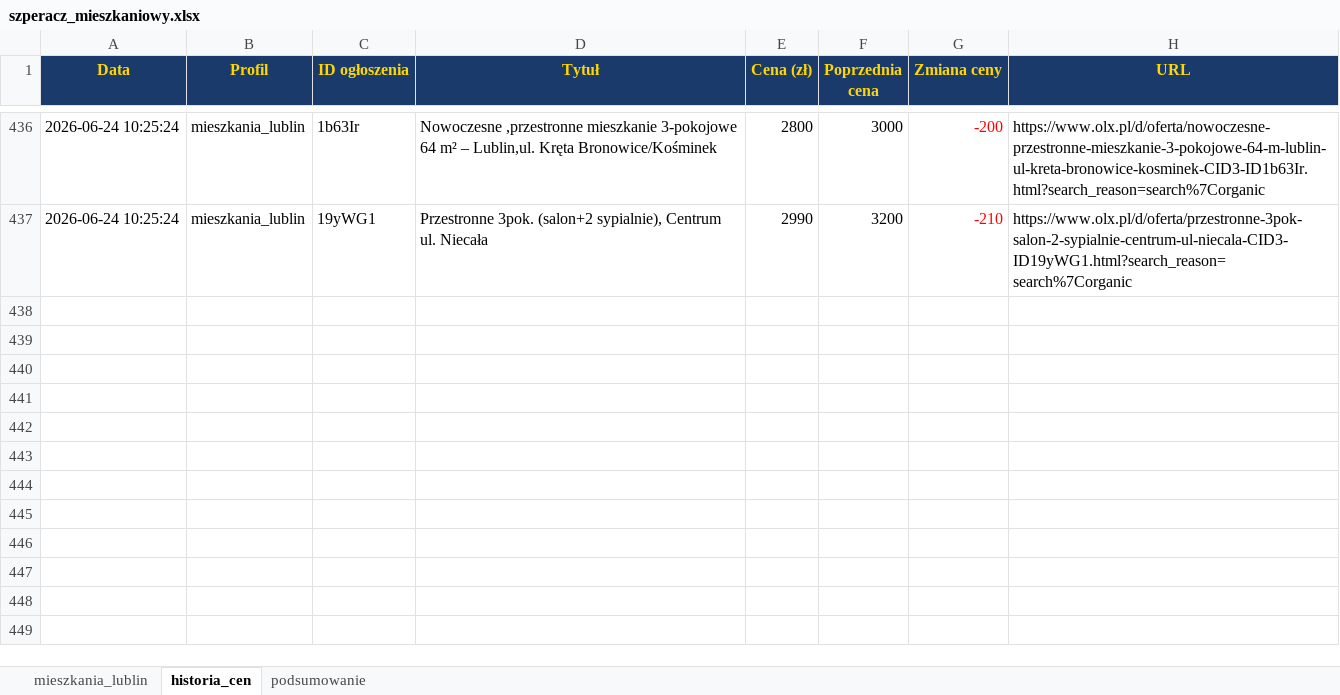
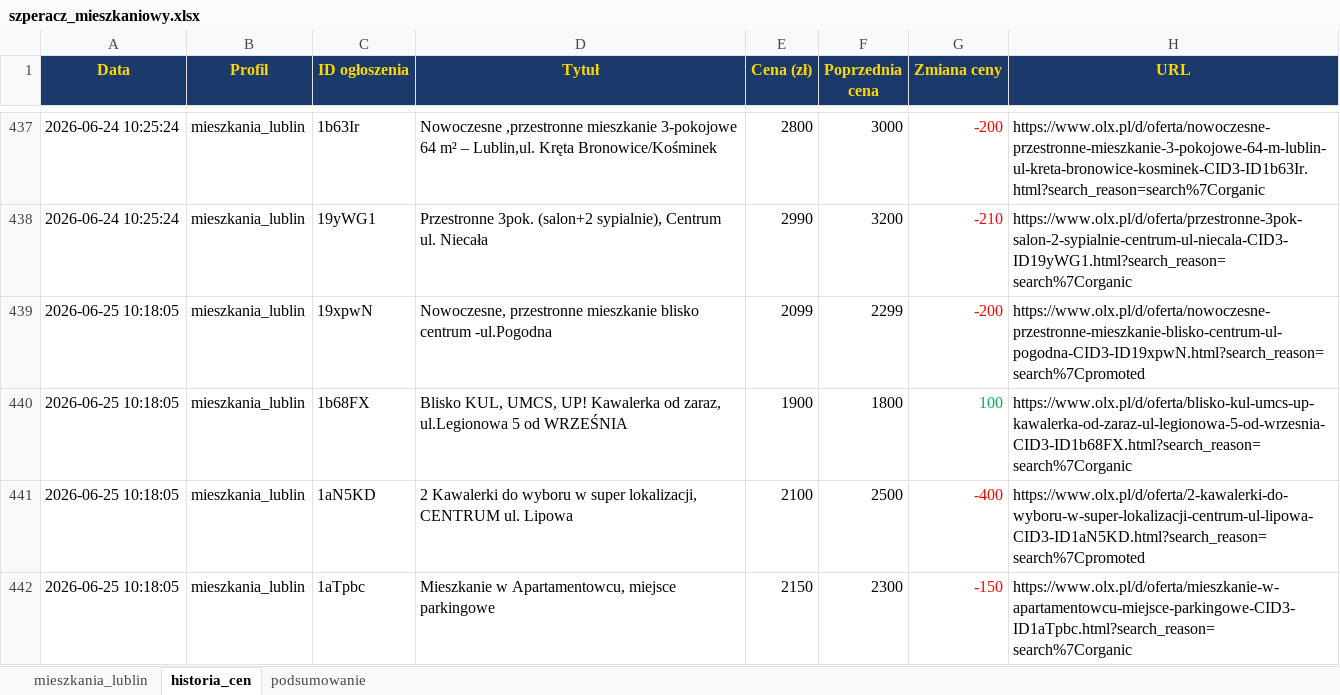
Before and after one commit to Bonaventura-EW/SZPERACZ-MIESZKANIOWY, an Excel workbook: data/szperacz_mieszkaniowy.xlsx, sheet historia_cen, drawn as a sheet; only a part is shown, gaps mark what is left out; values as stored, in another font and other column widths than the file's, no borders; the diff covers the shown part only; the diff names each change by its address in the sheet, - before the commit and + after, or states it on an @@ line.

```diff
--- a/data/szperacz_mieszkaniowy.xlsx (sheet historia_cen)
+++ b/data/szperacz_mieszkaniowy.xlsx (sheet historia_cen)
+row 439: 2026-06-25 10:18:05 | mieszkania_lublin | 19xpwN | Nowoczesne, przestronne mieszkanie blisko centrum -ul.Pogodna | 2099 | 2299 | -200 | https://www.olx.pl/d/oferta/nowoczesne-przestronne-mieszkanie-blisko-centrum-ul-pogodna-CID3-ID19xpwN.html?search_reason=search%7Cpromoted
+row 440: 2026-06-25 10:18:05 | mieszkania_lublin | 1b68FX | Blisko KUL, UMCS, UP! Kawalerka od zaraz, ul.Legionowa 5 od WRZEŚNIA | 1900 | 1800 | 100 | https://www.olx.pl/d/oferta/blisko-kul-umcs-up-kawalerka-od-zaraz-ul-legionowa-5-od-wrzesnia-CID3-ID1b68FX.html?search_reason=search%7Corganic
+row 441: 2026-06-25 10:18:05 | mieszkania_lublin | 1aN5KD | 2 Kawalerki do wyboru w super lokalizacji, CENTRUM ul. Lipowa | 2100 | 2500 | -400 | https://www.olx.pl/d/oferta/2-kawalerki-do-wyboru-w-super-lokalizacji-centrum-ul-lipowa-CID3-ID1aN5KD.html?search_reason=search%7Cpromoted
+row 442: 2026-06-25 10:18:05 | mieszkania_lublin | 1aTpbc | Mieszkanie w Apartamentowcu, miejsce parkingowe | 2150 | 2300 | -150 | https://www.olx.pl/d/oferta/mieszkanie-w-apartamentowcu-miejsce-parkingowe-CID3-ID1aTpbc.html?search_reason=search%7Corganic
```
Also changed, not shown: 4 added rows and 29 edited cells elsewhere in this sheet, sheet mieszkania_lublin, sheet podsumowanie, 4 other files.
